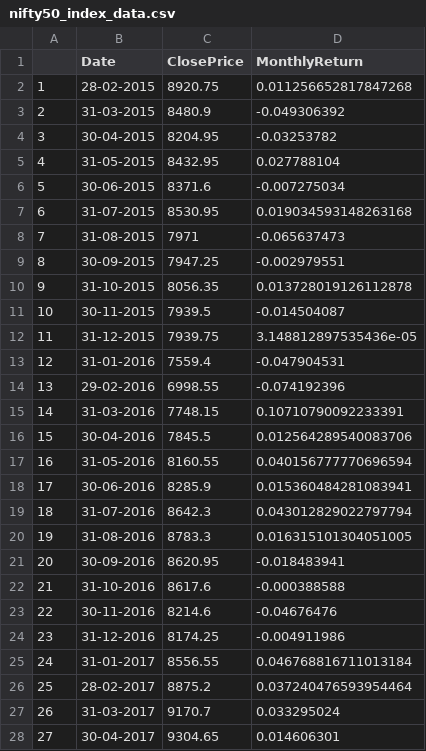
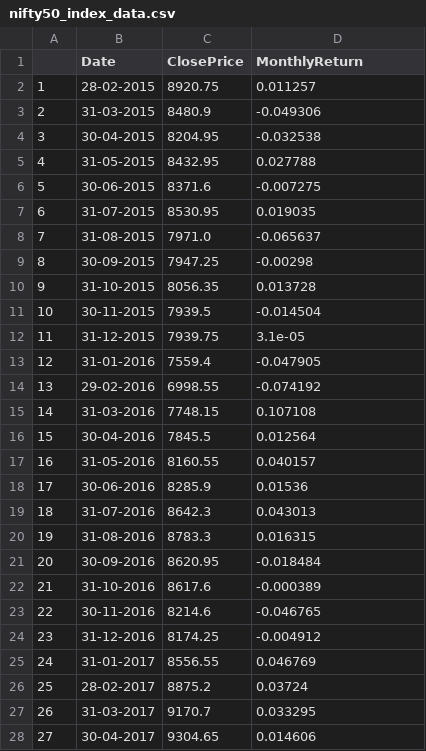
Before and after one commit to kshitijbhandari/Portfolio-Construction---Factor-Model, a CSV file: data/nifty50_index_data.csv, drawn as a sheet; only a part is shown; the diff covers the shown part only.

Commit message:
Extend stock and index data through December 2025
Fetches missing months from yfinance, chaining returns from its own
self-consistent series to correctly handle stock splits that occurred
after the original data was collected, then rescales prices to stay
visually continuous with the existing series (returns are unaffected
either way, since the scaling constant cancels out in a ratio).

Handles two real corporate actions in this window: LTIMindtree's
ticker rename to LTM, and the Tata Motors demerger into Tata Motors
Passenger Vehicles (TMPV) and a new Commercial Vehicles listing
(TMLCV) -- TATAMOTORS is extended only through September 2025, one
month before the split, since combining the two post-split entities
into one series would need a separate methodology decision.

This only extends the data files (nifty_stocks_data_clean.csv,
nifty50_index_data.csv). beta_search_log.xlsx and the Regime-Adaptive
strategy fix are being held back pending a separate fix to the
Trailing Mean/Median strategies' derived statistics columns, which
would otherwise break for 2025 rebalances if pushed as-is.

```diff
--- a/data/nifty50_index_data.csv
+++ b/data/nifty50_index_data.csv
@@ -1,28 +1,28 @@
 ,Date,ClosePrice,MonthlyReturn
-1,28-02-2015,8920.75,0.011256652817847268
-2,31-03-2015,8480.9,-0.049306392
-3,30-04-2015,8204.95,-0.03253782
-4,31-05-2015,8432.95,0.027788104
-5,30-06-2015,8371.6,-0.007275034
-6,31-07-2015,8530.95,0.019034593148263168
-7,31-08-2015,7971,-0.065637473
-8,30-09-2015,7947.25,-0.002979551
-9,31-10-2015,8056.35,0.013728019126112878
-10,30-11-2015,7939.5,-0.014504087
-11,31-12-2015,7939.75,3.148812897535436e-05
-12,31-01-2016,7559.4,-0.047904531
-13,29-02-2016,6998.55,-0.074192396
-14,31-03-2016,7748.15,0.10710790092233391
-15,30-04-2016,7845.5,0.012564289540083706
-16,31-05-2016,8160.55,0.040156777770696594
-17,30-06-2016,8285.9,0.015360484281083941
-18,31-07-2016,8642.3,0.043012829022797794
-19,31-08-2016,8783.3,0.016315101304051005
-20,30-09-2016,8620.95,-0.018483941
-21,31-10-2016,8617.6,-0.000388588
-22,30-11-2016,8214.6,-0.04676476
-23,31-12-2016,8174.25,-0.004911986
-24,31-01-2017,8556.55,0.046768816711013184
-25,28-02-2017,8875.2,0.037240476593954464
-26,31-03-2017,9170.7,0.033295024
-27,30-04-2017,9304.65,0.014606301
+1,28-02-2015,8920.75,0.011257
+2,31-03-2015,8480.9,-0.049306
+3,30-04-2015,8204.95,-0.032538
+4,31-05-2015,8432.95,0.027788
+5,30-06-2015,8371.6,-0.007275
+6,31-07-2015,8530.95,0.019035
+7,31-08-2015,7971.0,-0.065637
+8,30-09-2015,7947.25,-0.00298
+9,31-10-2015,8056.35,0.013728
+10,30-11-2015,7939.5,-0.014504
+11,31-12-2015,7939.75,3.1e-05
+12,31-01-2016,7559.4,-0.047905
+13,29-02-2016,6998.55,-0.074192
+14,31-03-2016,7748.15,0.107108
+15,30-04-2016,7845.5,0.012564
+16,31-05-2016,8160.55,0.040157
+17,30-06-2016,8285.9,0.01536
+18,31-07-2016,8642.3,0.043013
+19,31-08-2016,8783.3,0.016315
+20,30-09-2016,8620.95,-0.018484
+21,31-10-2016,8617.6,-0.000389
+22,30-11-2016,8214.6,-0.046765
+23,31-12-2016,8174.25,-0.004912
+24,31-01-2017,8556.55,0.046769
+25,28-02-2017,8875.2,0.03724
+26,31-03-2017,9170.7,0.033295
+27,30-04-2017,9304.65,0.014606
```
Also changed, not shown: 5 added rows and 105 edited cells elsewhere in this file, 1 other file.
